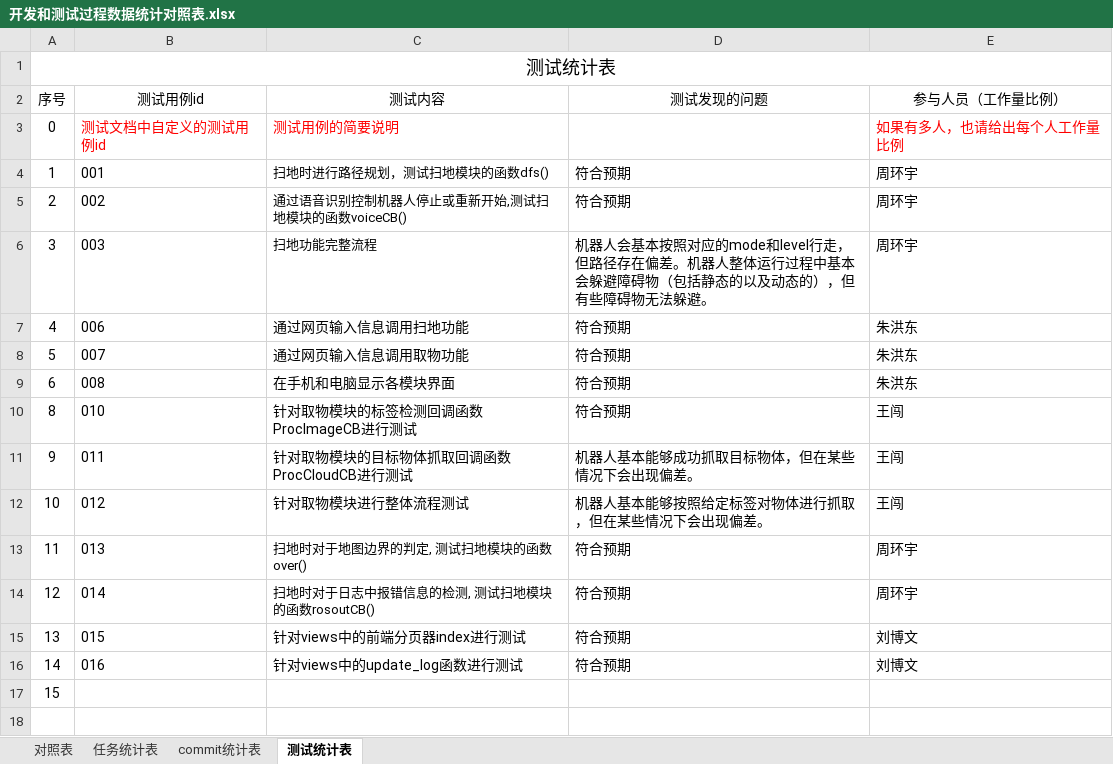
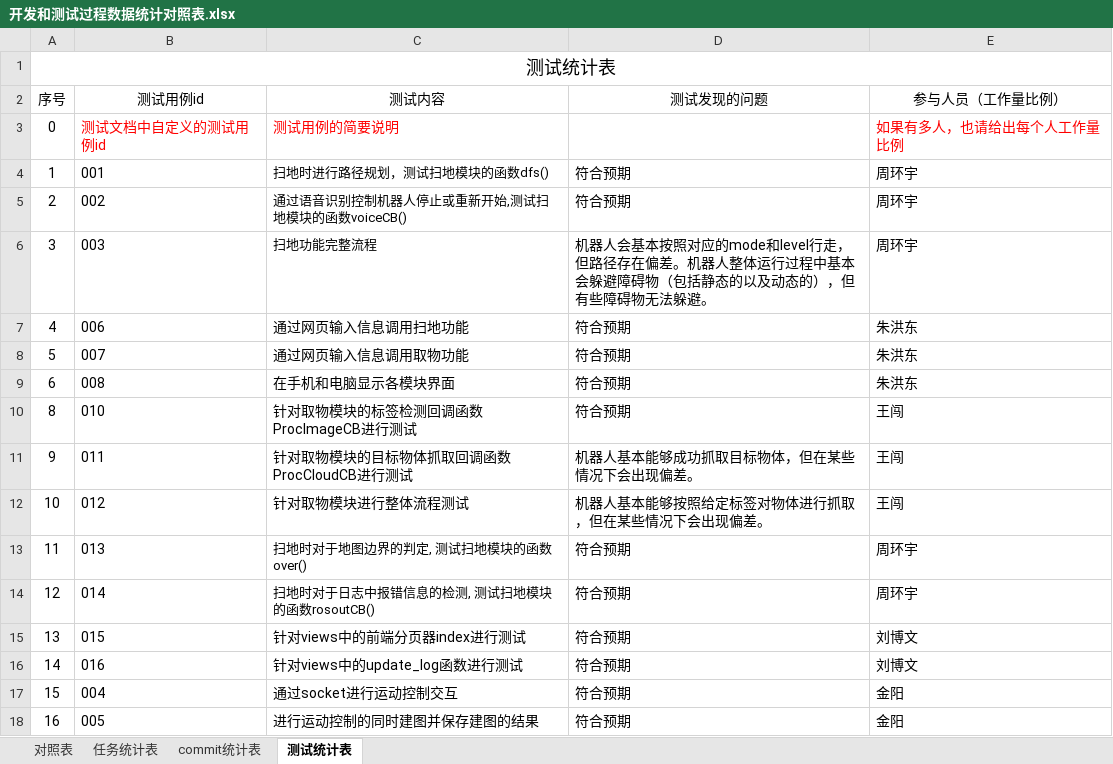
Before and after one commit to sebuaa2019/Team109, an Excel workbook: 开发和测试过程数据统计对照表.xlsx, sheet 测试统计表, drawn as a sheet; values as stored, in another font and other column widths than the file's, no borders; the diff names each change by its address in the sheet, - before the commit and + after, or states it on an @@ line.

```diff
--- a/开发和测试过程数据统计对照表.xlsx (sheet 测试统计表)
+++ b/开发和测试过程数据统计对照表.xlsx (sheet 测试统计表)
-B17 (测试用例id): (empty)
+B17 (测试用例id): 004
-C17 (测试内容): (empty)
+C17 (测试内容): 通过socket进行运动控制交互
-D17 (测试发现的问题): (empty)
+D17 (测试发现的问题): 符合预期
-E17 (参与人员（工作量比例）): (empty)
+E17 (参与人员（工作量比例）): 金阳
+row 18: 16 | 005 | 进行运动控制的同时建图并保存建图的结果 | 符合预期 | 金阳
```
Also changed, not shown: sheet commit统计表, sheet 对照表, sheet 任务统计表, 1 other file.
